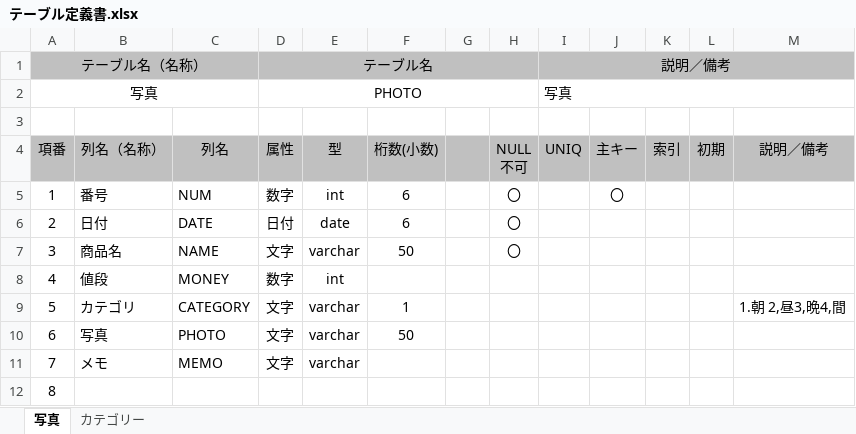
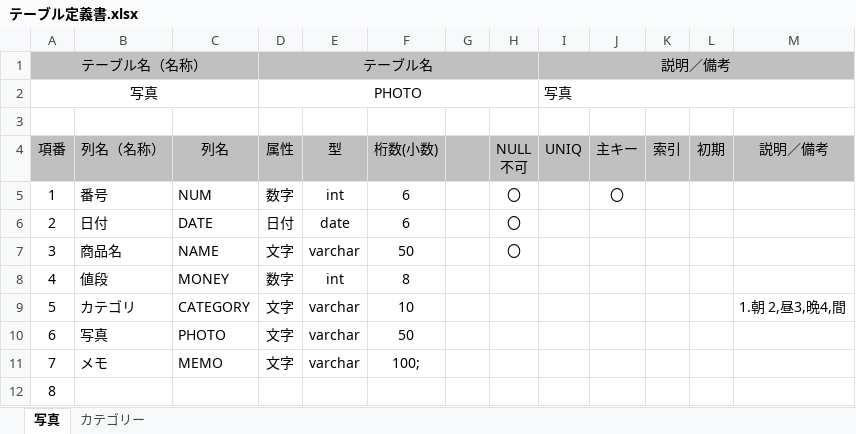
Before and after one commit to nemunemuudon/moneykeeps, an Excel workbook: テーブル定義書.xlsx, sheet 写真, drawn as a sheet; values as stored, in another font and other column widths than the file's, no borders; the diff names each change by its address in the sheet, - before the commit and + after, or states it on an @@ line.

Commit message:
Update テーブル定義書.xlsx

```diff
--- a/テーブル定義書.xlsx (sheet 写真)
+++ b/テーブル定義書.xlsx (sheet 写真)
-F8 (桁数(小数)): (empty)
+F8 (桁数(小数)): 8
-F9 (桁数(小数)): 1
+F9 (桁数(小数)): 10
-F11 (桁数(小数)): (empty)
+F11 (桁数(小数)): 100;
```
